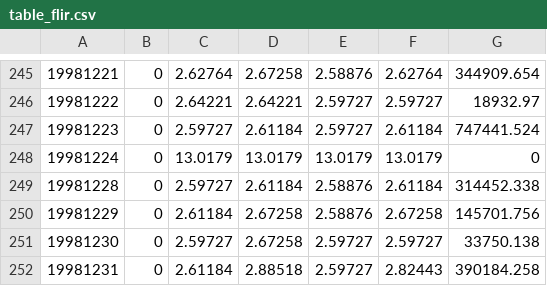
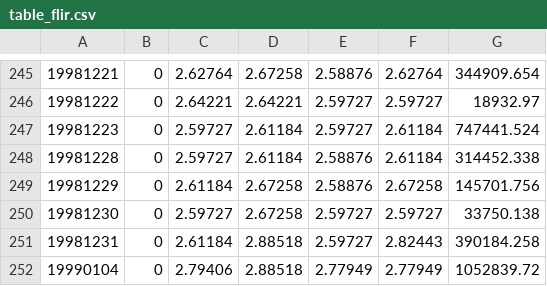
Before and after one commit to yyk/temp1, a CSV file: quantquote_daily_sp500/daily/table_flir.csv, drawn as a sheet; only a part is shown, gaps mark what is left out; the shorter side is filled out with more unchanged rows; the diff names each change by its address in the sheet, - before the commit and + after, or states it on an @@ line.

```diff
--- a/quantquote_daily_sp500/daily/table_flir.csv
+++ b/quantquote_daily_sp500/daily/table_flir.csv
-row 248: 19981224 | 0 | 13.0179 | 13.0179 | 13.0179 | 13.0179 | 0
```
Also changed, not shown: quantquote_daily_sp500/daily/table_aph.csv, quantquote_daily_sp500/daily/table_brkb.csv, 6 other files.
